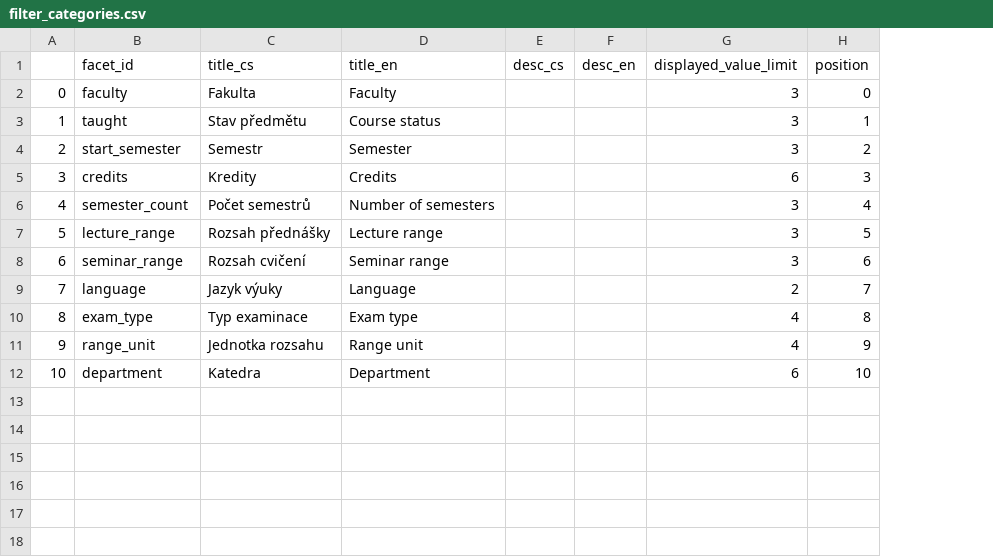
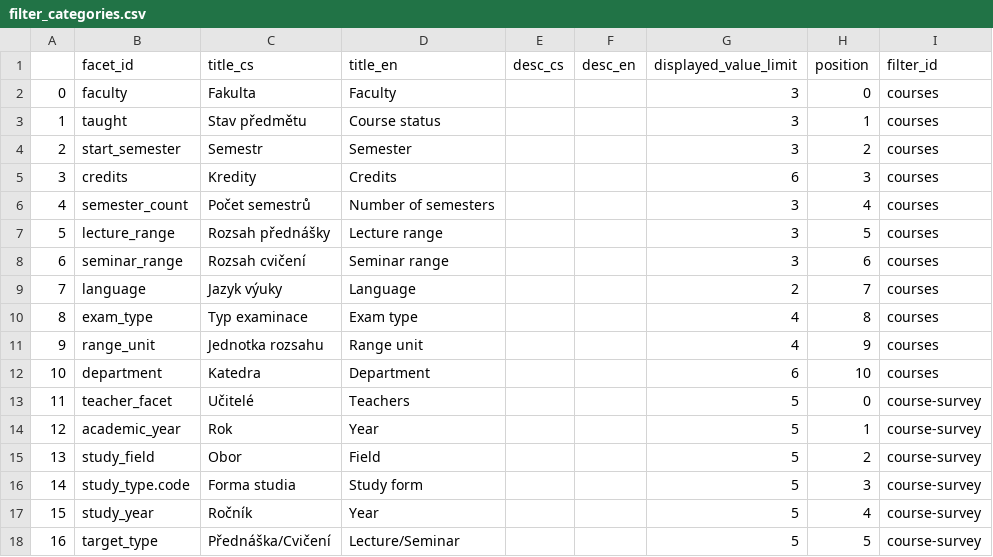
Before and after one commit to michalhercik/RecSIS, a CSV file: init_db/filter_categories.csv, drawn as a sheet; the diff names each change by its address in the sheet, - before the commit and + after, or states it on an @@ line.

Commit message:
survey filters

```diff
--- a/init_db/filter_categories.csv
+++ b/init_db/filter_categories.csv
+column I (filter_id), rows 2-12: all courses
+row 13: 11 | teacher_facet | Učitelé | Teachers |  |  | 5 | 0 | course-survey
+row 14: 12 | academic_year | Rok | Year |  |  | 5 | 1 | course-survey
+row 15: 13 | study_field | Obor | Field |  |  | 5 | 2 | course-survey
+row 16: 14 | study_type.code | Forma studia | Study form |  |  | 5 | 3 | course-survey
+row 17: 15 | study_year | Ročník | Year |  |  | 5 | 4 | course-survey
+row 18: 16 | target_type | Přednáška/Cvičení | Lecture/Seminar |  |  | 5 | 5 | course-survey
```
Also changed, not shown: 24 other files.
